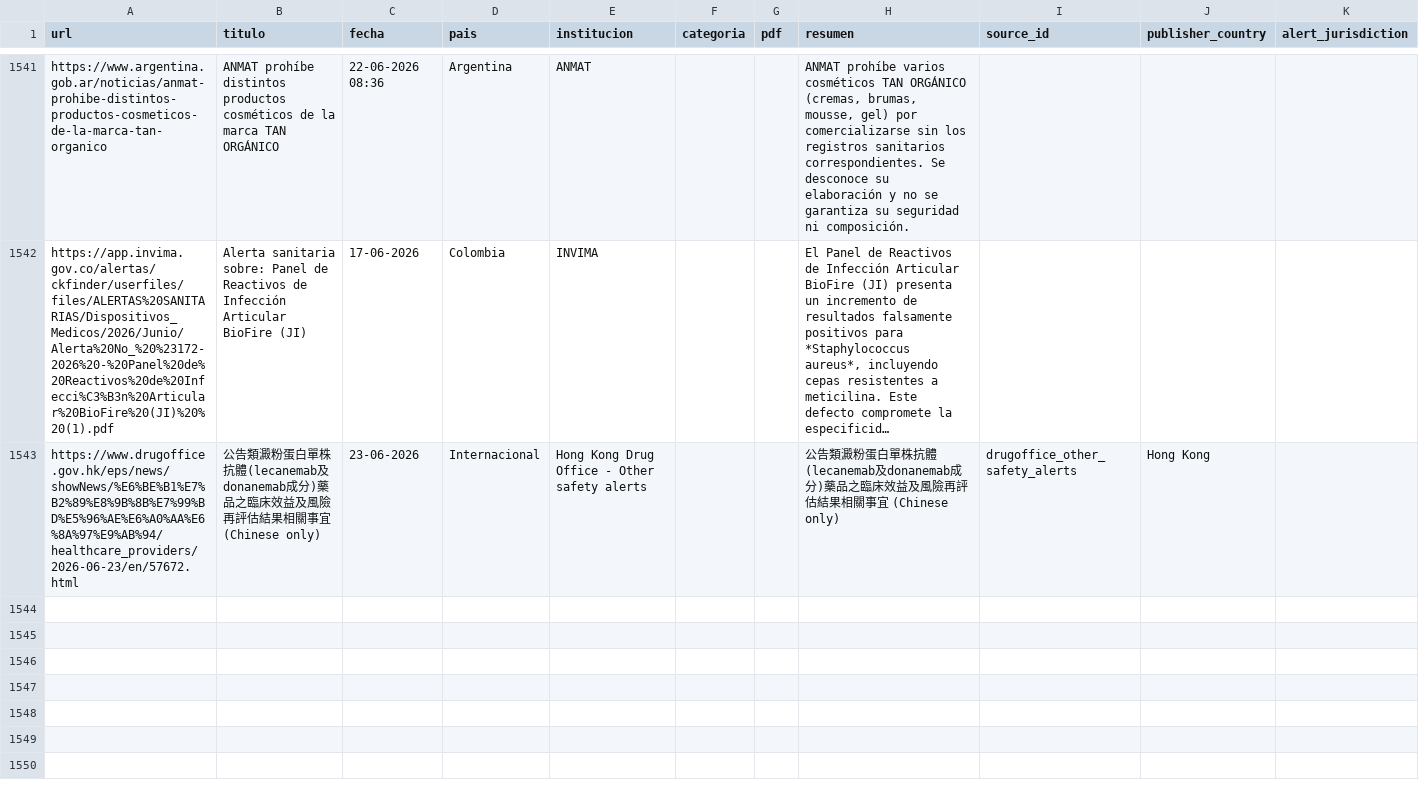
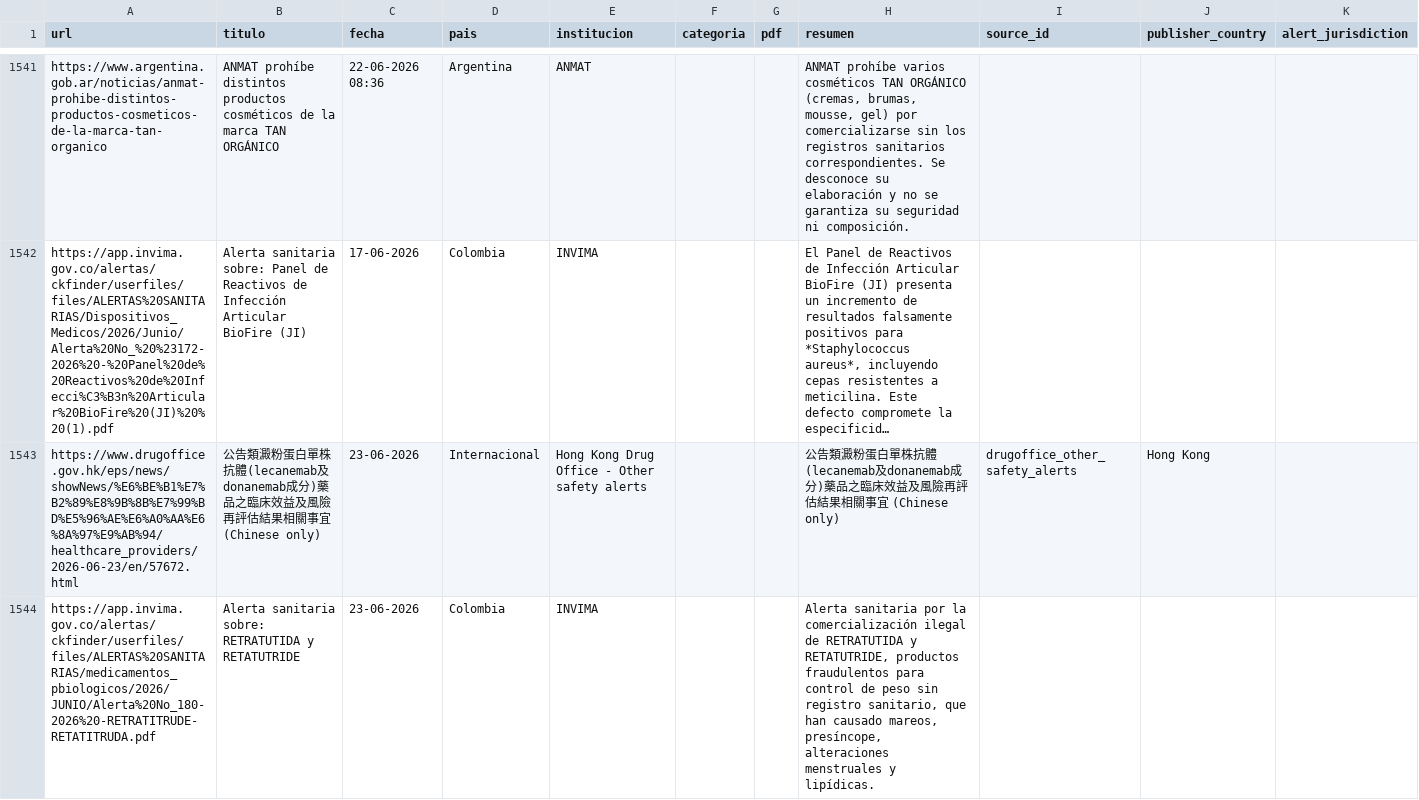
Before and after one commit to JohanEsR17/Web-Scraping-Alertas-Farmacovigilancia, a CSV file: noticias_historial.csv, drawn as a sheet; only a part is shown, gaps mark what is left out; long unchanged cells end in …; rows hold the shown columns only; the diff names each change by its address in the sheet, - before the commit and + after, or states it on an @@ line.

```diff
--- a/noticias_historial.csv
+++ b/noticias_historial.csv
+row 1544: https://app.invima.gov.co/alertas/ckfinder/userfiles/files/ALERTAS%20SANITARIAS/medicamentos_pbiologicos/2026/JUNIO/Alerta%20No_180-2026%20-RETRATITRUDE-RETATITRUDA.pdf | Alerta sanitaria sobre: RETRATUTIDA y RETATUTRIDE | 23-06-2026 | Colombia | INVIMA |  |  | Alerta sanitaria por la comercialización ilegal de RETRATUTIDA y RETATUTRIDE, productos fraudulentos para control de peso sin registro sanitario, que han causado mareos, presíncope, alteraciones menstruales y lipídicas.
```
